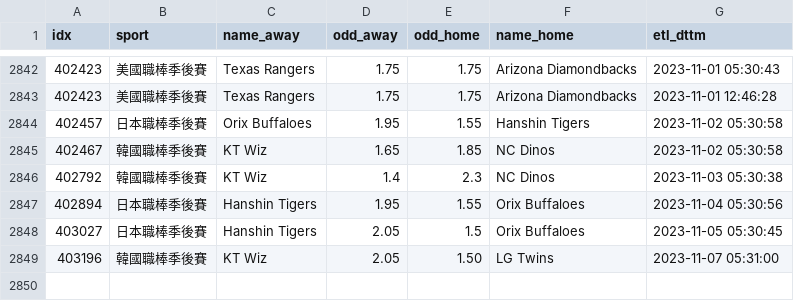
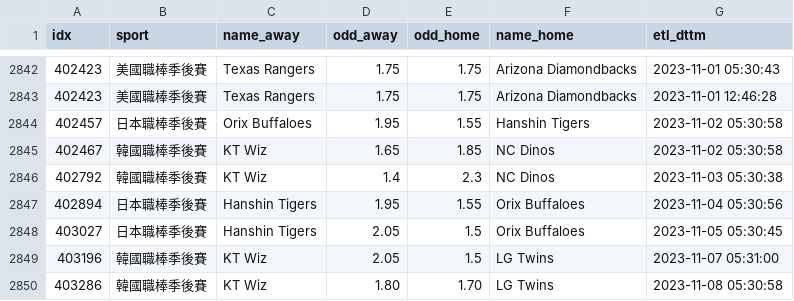
Before and after one commit to achilles0926/tw_sport_lottery, a CSV file: twsl_baseball_odds_base.csv, drawn as a sheet; only a part is shown, gaps mark what is left out.

```diff
--- a/twsl_baseball_odds_base.csv
+++ b/twsl_baseball_odds_base.csv
@@ -2848,2 +2848,3 @@
 403027,日本職棒季後賽,Hanshin Tigers,2.05,1.5,Orix Buffaloes,2023-11-05 05:30:45
-403196,韓國職棒季後賽,KT Wiz,2.05,1.50,LG Twins,2023-11-07 05:31:00
+403196,韓國職棒季後賽,KT Wiz,2.05,1.5,LG Twins,2023-11-07 05:31:00
+403286,韓國職棒季後賽,KT Wiz,1.80,1.70,LG Twins,2023-11-08 05:30:58
```
Also changed, not shown: twsl_baseball_odds_backup.csv, 1 other file.
